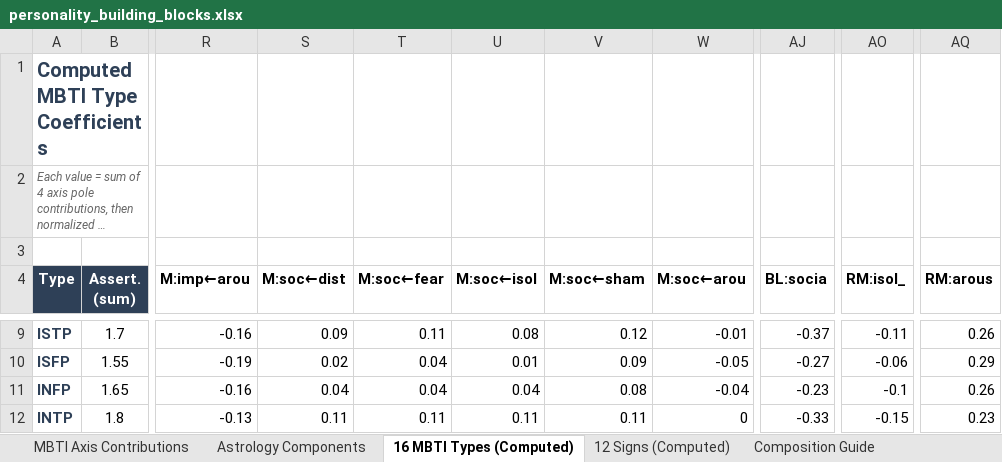
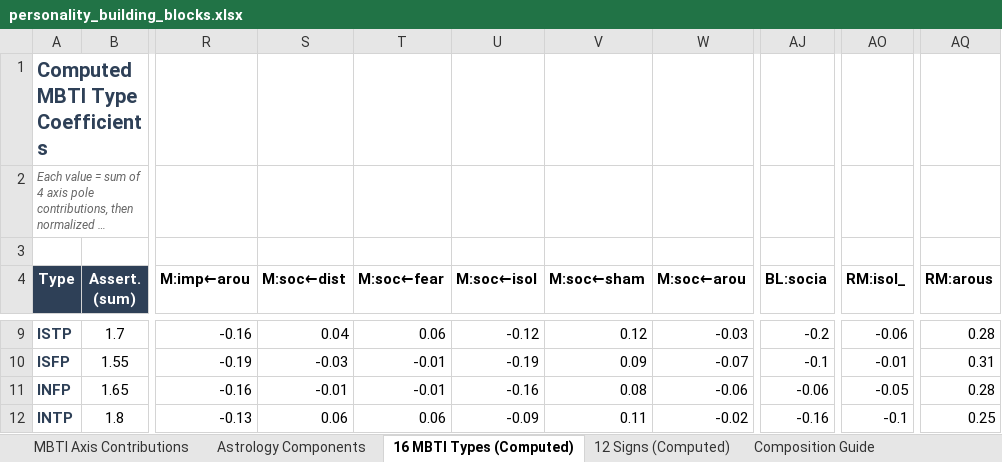
Before and after one commit to astarrh/animus, an Excel workbook: docs/personality_building_blocks.xlsx, sheet 16 MBTI Types (Computed), drawn as a sheet; only a part is shown, gaps mark what is left out; long unchanged cells end in …; values as stored, in another font and other column widths than the file's, no borders; the diff covers the shown part only; the diff names each change by its address in the sheet, - before the commit and + after, or states it on an @@ line.

```diff
--- a/docs/personality_building_blocks.xlsx (sheet 16 MBTI Types (Computed))
+++ b/docs/personality_building_blocks.xlsx (sheet 16 MBTI Types (Computed))
-S9 (M:soc←dist): 0.09
+S9 (M:soc←dist): 0.04
-T9 (M:soc←fear): 0.11
+T9 (M:soc←fear): 0.06
-U9 (M:soc←isol): 0.08
+U9 (M:soc←isol): -0.12
-W9 (M:soc←arou): -0.01
+W9 (M:soc←arou): -0.03
-AJ9 (BL:socia): -0.37
+AJ9 (BL:socia): -0.2
-AO9 (RM:isol_): -0.11
+AO9 (RM:isol_): -0.06
-AQ9 (RM:arous): 0.26
+AQ9 (RM:arous): 0.28
-S10 (M:soc←dist): 0.02
+S10 (M:soc←dist): -0.03
-T10:T11 (M:soc←fear): 0.04
+T10:T11 (M:soc←fear): -0.01
-U10 (M:soc←isol): 0.01
+U10 (M:soc←isol): -0.19
-W10 (M:soc←arou): -0.05
+W10 (M:soc←arou): -0.07
-AJ10 (BL:socia): -0.27
+AJ10 (BL:socia): -0.1
-AO10 (RM:isol_): -0.06
+AO10 (RM:isol_): -0.01
-AQ10 (RM:arous): 0.29
+AQ10 (RM:arous): 0.31
-S11 (M:soc←dist): 0.04
+S11 (M:soc←dist): -0.01
-U11 (M:soc←isol): 0.04
+U11 (M:soc←isol): -0.16
-W11 (M:soc←arou): -0.04
+W11 (M:soc←arou): -0.06
-AJ11 (BL:socia): -0.23
+AJ11 (BL:socia): -0.06
-AO11 (RM:isol_): -0.1
+AO11 (RM:isol_): -0.05
-AQ11 (RM:arous): 0.26
+AQ11 (RM:arous): 0.28
-S12 (M:soc←dist): 0.11
+S12 (M:soc←dist): 0.06
-T12 (M:soc←fear): 0.11
+T12 (M:soc←fear): 0.06
-U12 (M:soc←isol): 0.11
+U12 (M:soc←isol): -0.09
-W12 (M:soc←arou): 0
+W12 (M:soc←arou): -0.02
-AJ12 (BL:socia): -0.33
+AJ12 (BL:socia): -0.16
-AO12 (RM:isol_): -0.15
+AO12 (RM:isol_): -0.1
-AQ12 (RM:arous): 0.23
+AQ12 (RM:arous): 0.25
```
Also changed, not shown: 84 edited cells elsewhere in this sheet, sheet MBTI Matrix Components, sheet MBTI Baseline Components, 4 other files.
